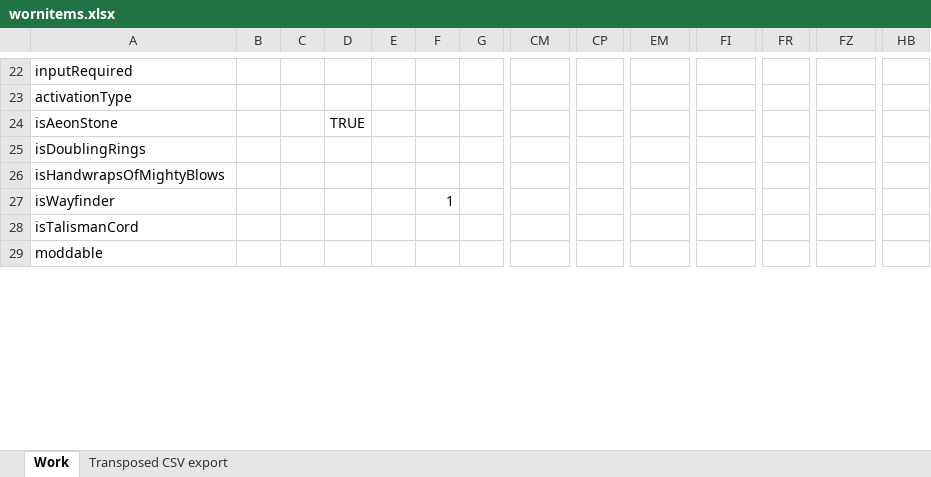
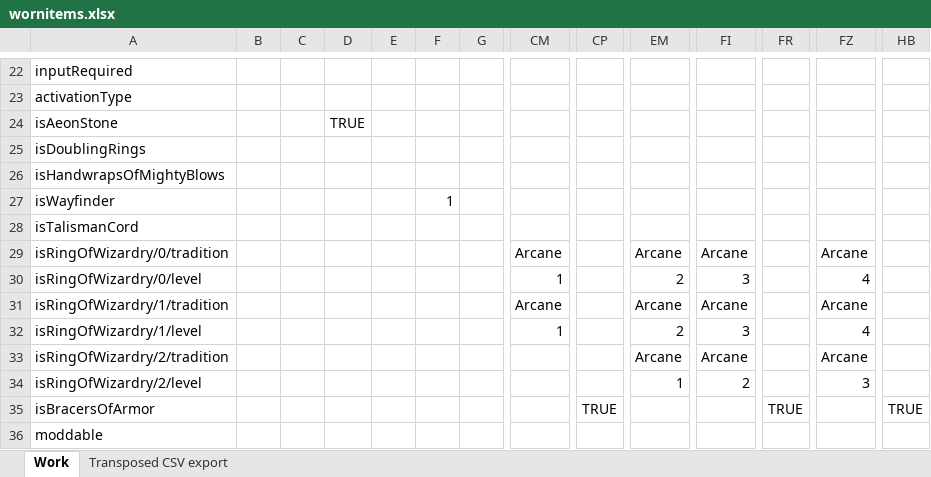
Before and after one commit to bukiro/PECS-Work-Assets, an Excel workbook: wornitems.xlsx, sheet Work, drawn as a sheet; only a part is shown, gaps mark what is left out; values as stored, in another font and other column widths than the file's, no borders; conditional formats not drawn; rows hold the shown columns only; the diff covers the shown part only; the diff names each change by its address in the sheet, - before the commit and + after, or states it on an @@ line.

```diff
--- a/wornitems.xlsx (sheet Work)
+++ b/wornitems.xlsx (sheet Work)
+row 29: isRingOfWizardry/0/tradition |  |  |  |  |  |  | Arcane |  | Arcane | Arcane |  | Arcane
+row 30: isRingOfWizardry/0/level |  |  |  |  |  |  | 1 |  | 2 | 3 |  | 4
+row 31: isRingOfWizardry/1/tradition |  |  |  |  |  |  | Arcane |  | Arcane | Arcane |  | Arcane
+row 32: isRingOfWizardry/1/level |  |  |  |  |  |  | 1 |  | 2 | 3 |  | 4
+row 33: isRingOfWizardry/2/tradition |  |  |  |  |  |  |  |  | Arcane | Arcane |  | Arcane
+row 34: isRingOfWizardry/2/level |  |  |  |  |  |  |  |  | 1 | 2 |  | 3
+row 35: isBracersOfArmor |  |  |  |  |  |  |  | TRUE |  |  | TRUE |  | TRUE
```
Also changed, not shown: 5 added rows, 284 edited cells and cell formats elsewhere in this sheet, activities.xlsx, spells.xlsx, 1 other file.
